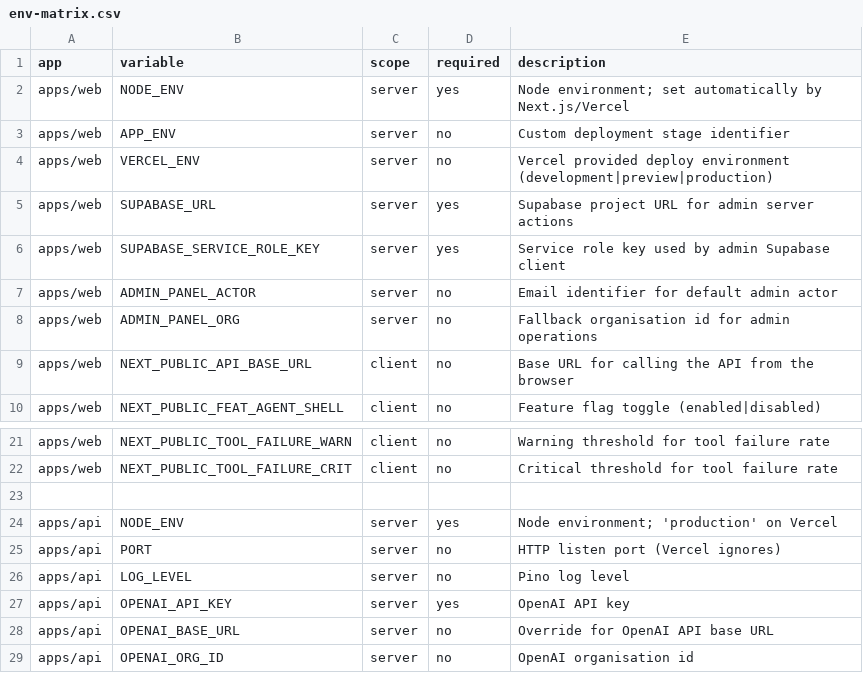
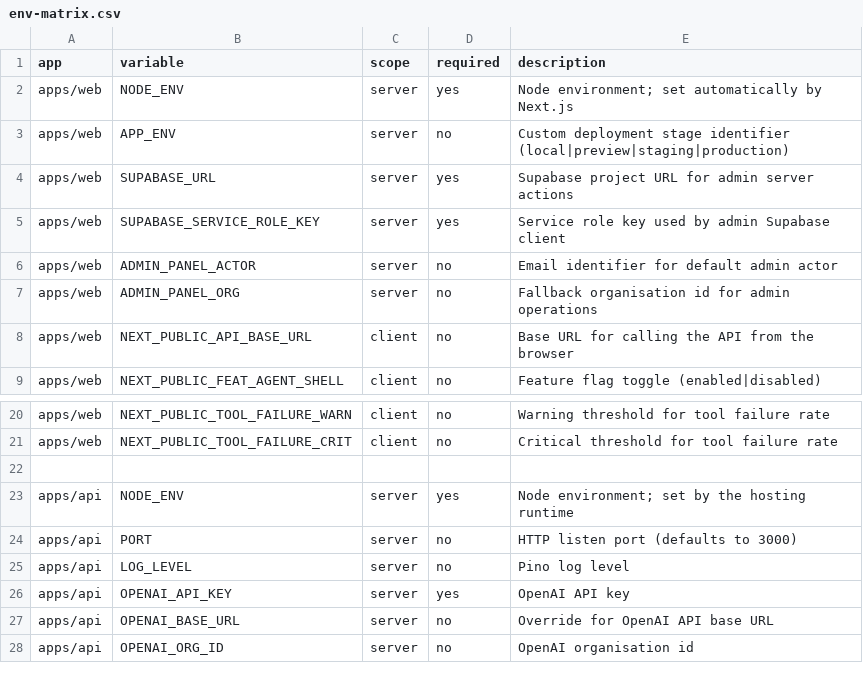
Before and after one commit to ikanisa/lawai, a CSV file: audit/env-matrix.csv, drawn as a sheet; only a part is shown, gaps mark what is left out.

Commit message:
chore: align runtime env with supabase defaults

```diff
--- a/audit/env-matrix.csv
+++ b/audit/env-matrix.csv
@@ -1,5 +1,4 @@
 app,variable,scope,required,description
-apps/web,NODE_ENV,server,yes,"Node environment; set automatically by Next.js/Vercel"
-apps/web,APP_ENV,server,no,"Custom deployment stage identifier"
-apps/web,VERCEL_ENV,server,no,"Vercel provided deploy environment (development|preview|production)"
+apps/web,NODE_ENV,server,yes,"Node environment; set automatically by Next.js"
+apps/web,APP_ENV,server,no,"Custom deployment stage identifier (local|preview|staging|production)"
 apps/web,SUPABASE_URL,server,yes,"Supabase project URL for admin server actions"
@@ -23,4 +22,4 @@ apps/web,NEXT_PUBLIC_TOOL_FAILURE_CRIT,client,no,"Critical threshold for tool fa
 
-apps/api,NODE_ENV,server,yes,"Node environment; 'production' on Vercel"
-apps/api,PORT,server,no,"HTTP listen port (Vercel ignores)"
+apps/api,NODE_ENV,server,yes,"Node environment; set by the hosting runtime"
+apps/api,PORT,server,no,"HTTP listen port (defaults to 3000)"
 apps/api,LOG_LEVEL,server,no,"Pino log level"
```
Also changed, not shown: 5 other files.
